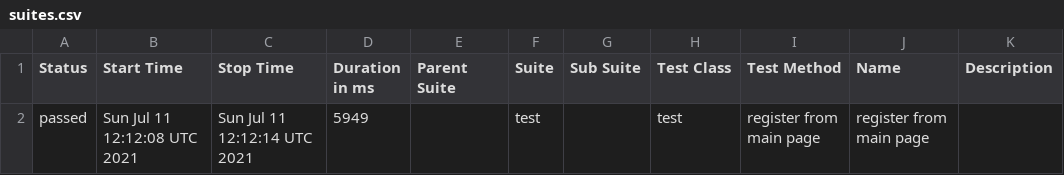
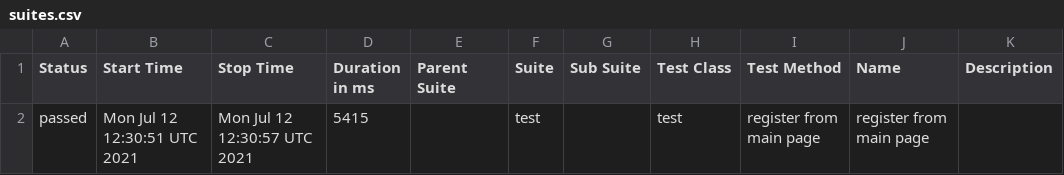
Before and after one commit to TUWDI/Webdriveriotest, a CSV file: latest/data/suites.csv, drawn as a sheet.

```diff
--- a/latest/data/suites.csv
+++ b/latest/data/suites.csv
@@ -1,2 +1,2 @@
 "Status","Start Time","Stop Time","Duration in ms","Parent Suite","Suite","Sub Suite","Test Class","Test Method","Name","Description"
-"passed","Sun Jul 11 12:12:08 UTC 2021","Sun Jul 11 12:12:14 UTC 2021","5949","","test","","test","register from main page","register from main page",""
+"passed","Mon Jul 12 12:30:51 UTC 2021","Mon Jul 12 12:30:57 UTC 2021","5415","","test","","test","register from main page","register from main page",""
```
Also changed, not shown: 14 other files.
